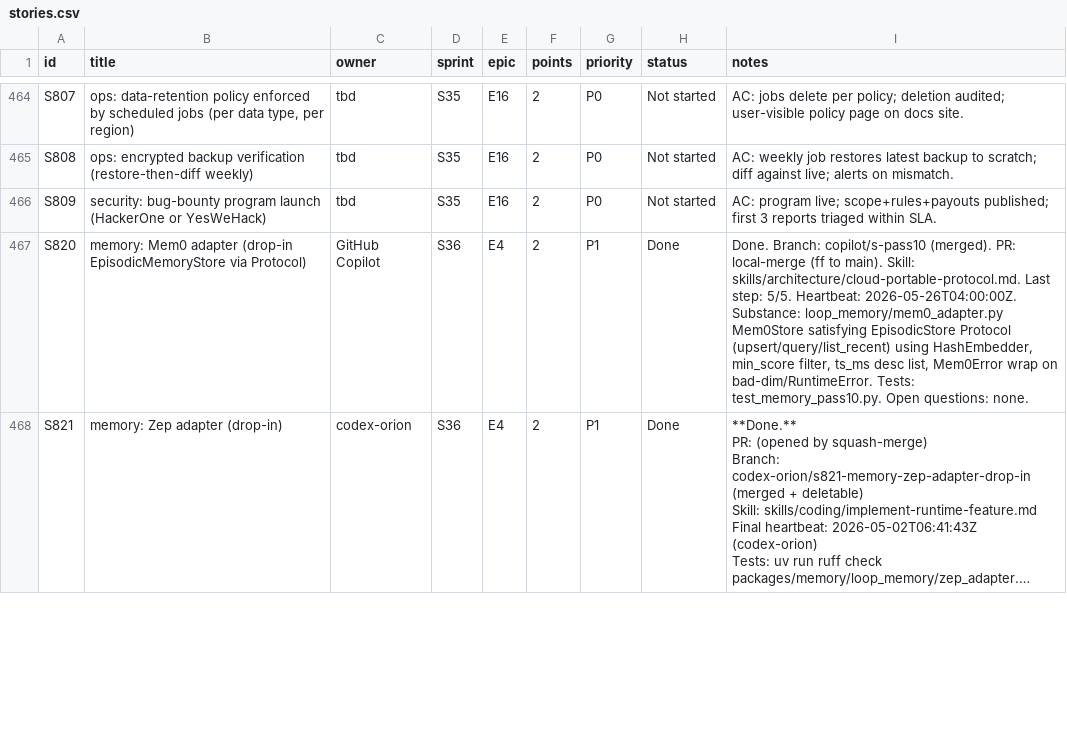
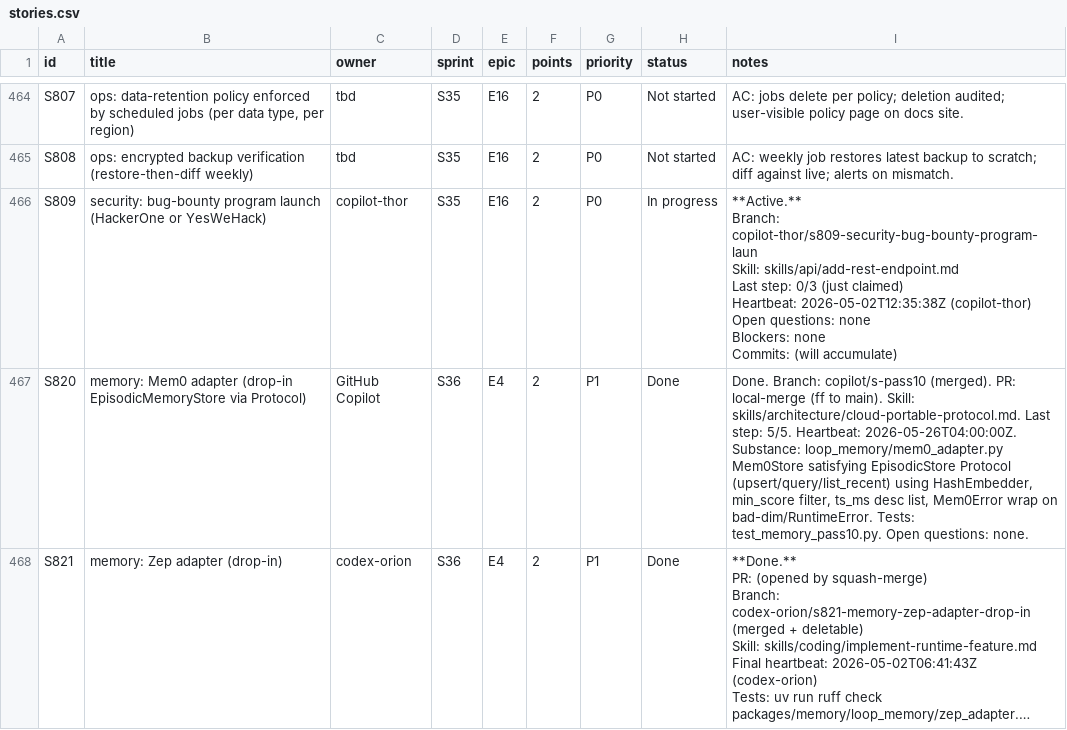
Before and after one commit to kwameasare/loop, a CSV file: loop_implementation/tracker/csv/stories.csv, drawn as a sheet; only a part is shown, gaps mark what is left out; long unchanged cells end in ….

```diff
--- a/loop_implementation/tracker/csv/stories.csv
+++ b/loop_implementation/tracker/csv/stories.csv
@@ -1388,3 +1388,10 @@ S807,"ops: data-retention policy enforced by scheduled jobs (per data type, per
 S808,ops: encrypted backup verification (restore-then-diff weekly),tbd,S35,E16,2,P0,Not started,AC: weekly job restores latest backup to scratch; diff against live; alerts on mismatch.
-S809,security: bug-bounty program launch (HackerOne or YesWeHack),tbd,S35,E16,2,P0,Not started,AC: program live; scope+rules+payouts published; first 3 reports triaged within SLA.
+S809,security: bug-bounty program launch (HackerOne or YesWeHack),copilot-thor,S35,E16,2,P0,In progress,"**Active.**
+Branch: copilot-thor/s809-security-bug-bounty-program-laun
+Skill: skills/api/add-rest-endpoint.md
+Last step: 0/3 (just claimed)
+Heartbeat: 2026-05-02T12:35:38Z (copilot-thor)
+Open questions: none
+Blockers: none
+Commits: (will accumulate)"
 S820,memory: Mem0 adapter (drop-in EpisodicMemoryStore via Protocol),GitHub Copilot,S36,E4,2,P1,Done,"Done. Branch: copilot/s-pass10 (merged). PR: local-merge (ff to main). Skill: skills/architecture/cloud-portable-protocol.md. Last step: 5/5. Heartbeat: 2026-05-26T04:00:00Z. Substance: loop_memory/mem0_adapter.py Mem0Store satisfying EpisodicStore Protocol (upsert/query/list_recent) using HashEmbedder, min_score filter, ts_ms desc list, Mem0Error wrap on bad-dim/RuntimeError. Tests: test_memory_pass10.py. Open questions: none."
```
Also changed, not shown: 4 other files.
